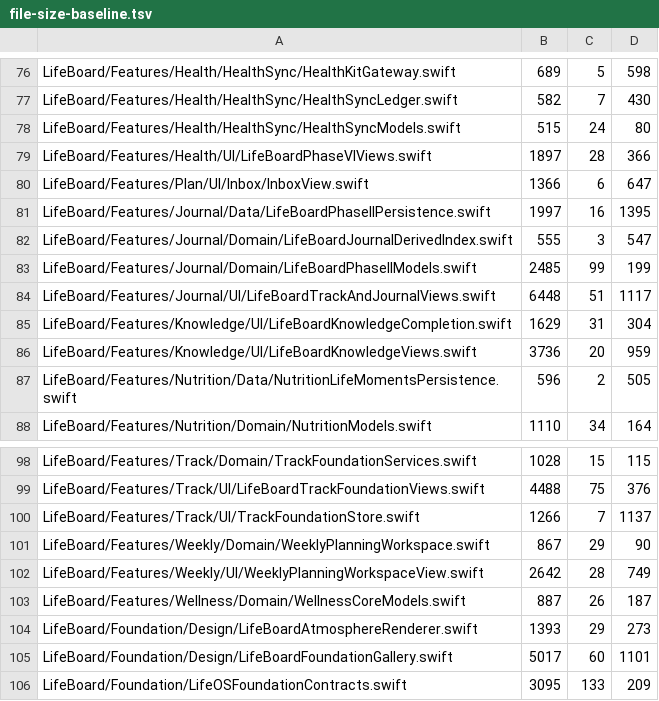
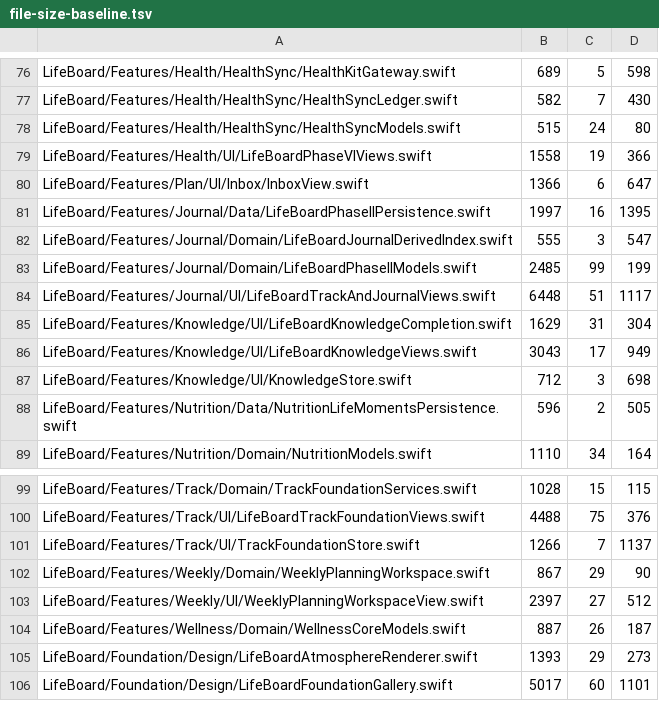
Before and after one commit to Saransh-Sharma/Tasker, a TSV file: scripts/file-size-baseline.tsv, drawn as a sheet; only a part is shown, gaps mark what is left out; the shorter side is filled out with more unchanged rows.

```diff
--- a/scripts/file-size-baseline.tsv
+++ b/scripts/file-size-baseline.tsv
@@ -78,3 +78,3 @@ LifeBoard/Features/Health/HealthSync/HealthSyncLedger.swift	582	7	430
 LifeBoard/Features/Health/HealthSync/HealthSyncModels.swift	515	24	80
-LifeBoard/Features/Health/UI/LifeBoardPhaseVIViews.swift	1897	28	366
+LifeBoard/Features/Health/UI/LifeBoardPhaseVIViews.swift	1558	19	366
 LifeBoard/Features/Plan/UI/Inbox/InboxView.swift	1366	6	647
@@ -85,3 +85,4 @@ LifeBoard/Features/Journal/UI/LifeBoardTrackAndJournalViews.swift	6448	51	1117
 LifeBoard/Features/Knowledge/UI/LifeBoardKnowledgeCompletion.swift	1629	31	304
-LifeBoard/Features/Knowledge/UI/LifeBoardKnowledgeViews.swift	3736	20	959
+LifeBoard/Features/Knowledge/UI/LifeBoardKnowledgeViews.swift	3043	17	949
+LifeBoard/Features/Knowledge/UI/KnowledgeStore.swift	712	3	698
 LifeBoard/Features/Nutrition/Data/NutritionLifeMomentsPersistence.swift	596	2	505
@@ -101,3 +102,3 @@ LifeBoard/Features/Track/UI/TrackFoundationStore.swift	1266	7	1137
 LifeBoard/Features/Weekly/Domain/WeeklyPlanningWorkspace.swift	867	29	90
-LifeBoard/Features/Weekly/UI/WeeklyPlanningWorkspaceView.swift	2642	28	749
+LifeBoard/Features/Weekly/UI/WeeklyPlanningWorkspaceView.swift	2397	27	512
 LifeBoard/Features/Wellness/Domain/WellnessCoreModels.swift	887	26	187
```
Also changed, not shown: 42 other files.
